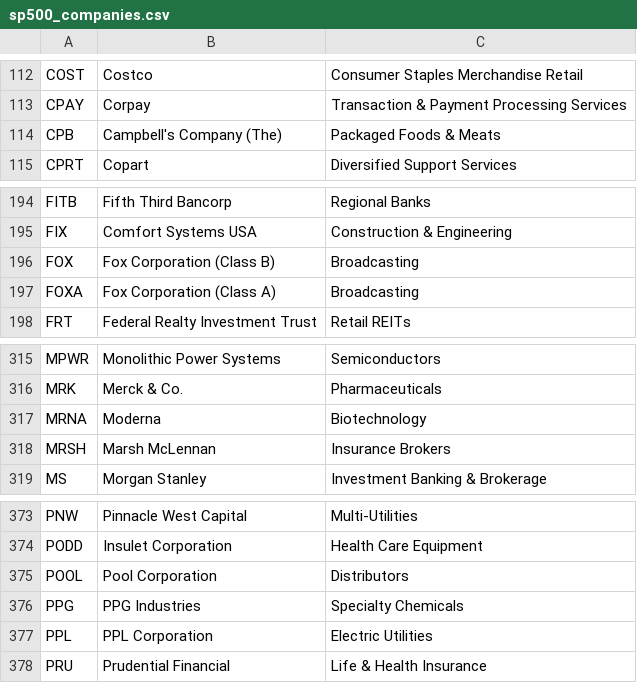
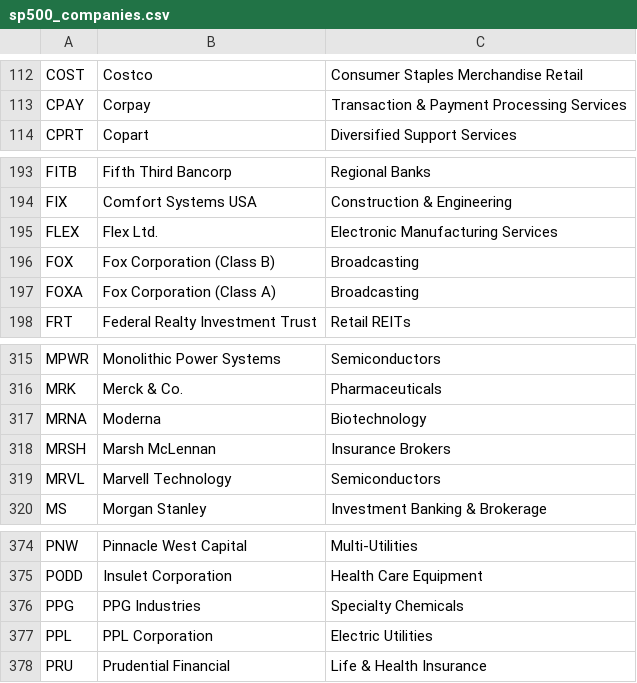
Before and after one commit to HaroonAi18/sp500-list-daily, a CSV file: data/sp500_companies.csv, drawn as a sheet; only a part is shown, gaps mark what is left out.

```diff
--- a/data/sp500_companies.csv
+++ b/data/sp500_companies.csv
@@ -113,3 +113,2 @@ COST,Costco,Consumer Staples Merchandise Retail
 CPAY,Corpay,Transaction & Payment Processing Services
-CPB,Campbell's Company (The),Packaged Foods & Meats
 CPRT,Copart,Diversified Support Services
@@ -195,2 +194,3 @@ FITB,Fifth Third Bancorp,Regional Banks
 FIX,Comfort Systems USA,Construction & Engineering
+FLEX,Flex Ltd.,Electronic Manufacturing Services
 FOX,Fox Corporation (Class B),Broadcasting
@@ -318,2 +318,3 @@ MRNA,Moderna,Biotechnology
 MRSH,Marsh McLennan,Insurance Brokers
+MRVL,Marvell Technology,Semiconductors
 MS,Morgan Stanley,Investment Banking & Brokerage
@@ -374,3 +375,2 @@ PNW,Pinnacle West Capital,Multi-Utilities
 PODD,Insulet Corporation,Health Care Equipment
-POOL,Pool Corporation,Distributors
 PPG,PPG Industries,Specialty Chemicals
```
Also changed, not shown: 2 other files.
